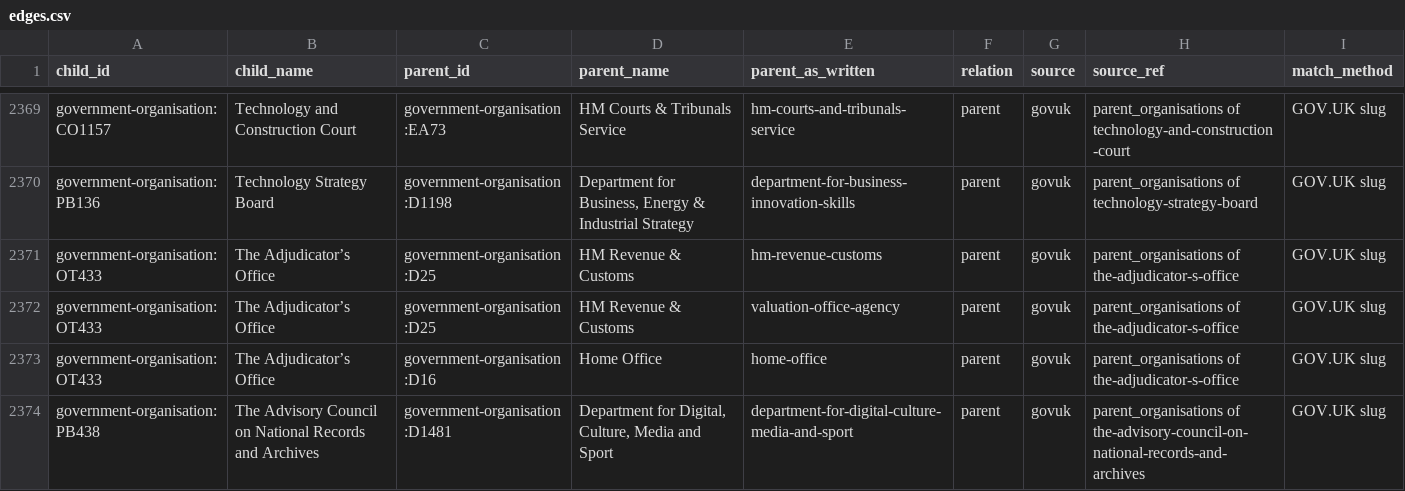
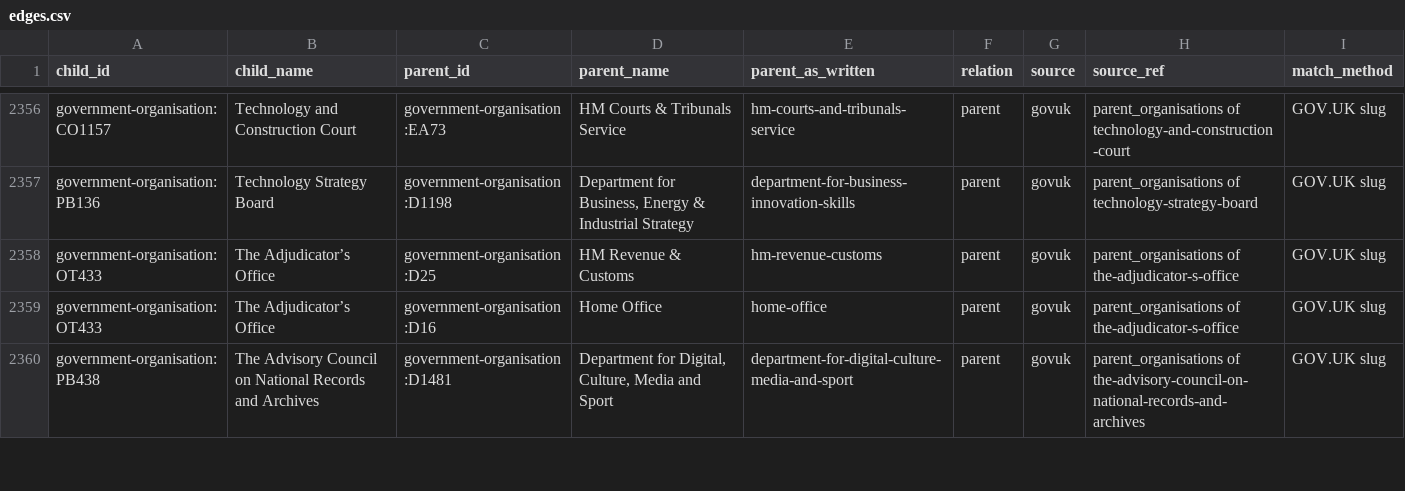
Before and after one commit to cyberdudeuk/opengovernment-uk, a CSV file: data/edges.csv, drawn as a sheet; only a part is shown, gaps mark what is left out; the diff covers the shown part only.

```diff
--- a/data/edges.csv
+++ b/data/edges.csv
@@ -2373,3 +2360,2 @@ government-organisation:PB136,Technology Strategy Board,government-organisation:
 government-organisation:OT433,The Adjudicator’s Office,government-organisation:D25,HM Revenue & Customs,hm-revenue-customs,parent,govuk,parent_organisations of the-adjudicator-s-office,GOV.UK slug
-government-organisation:OT433,The Adjudicator’s Office,government-organisation:D25,HM Revenue & Customs,valuation-office-agency,parent,govuk,parent_organisations of the-adjudicator-s-office,GOV.UK slug
 government-organisation:OT433,The Adjudicator’s Office,government-organisation:D16,Home Office,home-office,parent,govuk,parent_organisations of the-adjudicator-s-office,GOV.UK slug
```
Also changed, not shown: 13 removed rows and 5 edited cells elsewhere in this file, docs/edges.csv, 33 other files.
